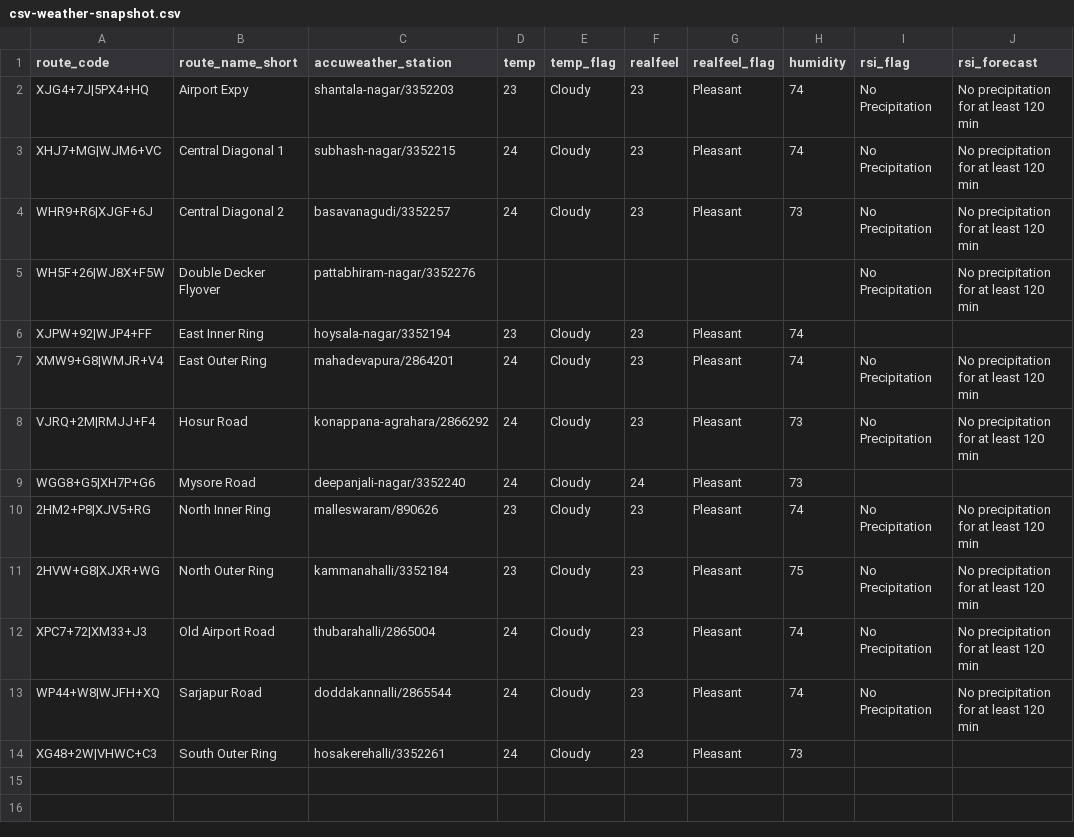
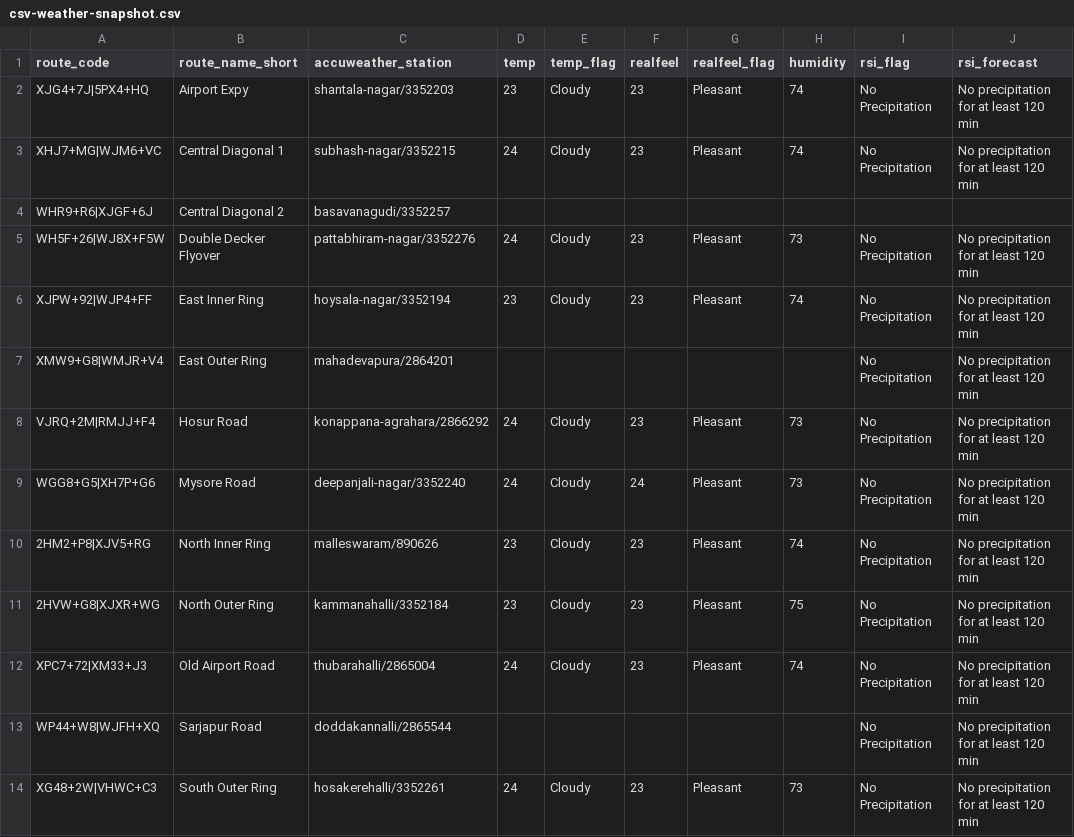
Before and after one commit to thecont1/blr-traffic-monitor, a CSV file: data/csv-weather-snapshot.csv, drawn as a sheet; only a part is shown; the diff names each change by its address in the sheet, - before the commit and + after, or states it on an @@ line.

```diff
--- a/data/csv-weather-snapshot.csv
+++ b/data/csv-weather-snapshot.csv
-D4 (temp): 24
+D4 (temp): (empty)
-E4 (temp_flag): Cloudy
+E4 (temp_flag): (empty)
-F4 (realfeel): 23
+F4 (realfeel): (empty)
-G4 (realfeel_flag): Pleasant
+G4 (realfeel_flag): (empty)
-H4 (humidity): 73
+H4 (humidity): (empty)
-I4 (rsi_flag): No Precipitation
+I4 (rsi_flag): (empty)
-J4 (rsi_forecast): No precipitation for at least 120 min
+J4 (rsi_forecast): (empty)
-D5 (temp): (empty)
+D5 (temp): 24
-E5 (temp_flag): (empty)
+E5 (temp_flag): Cloudy
-F5 (realfeel): (empty)
+F5 (realfeel): 23
-G5 (realfeel_flag): (empty)
+G5 (realfeel_flag): Pleasant
-H5 (humidity): (empty)
+H5 (humidity): 73
-I6 (rsi_flag): (empty)
+I6 (rsi_flag): No Precipitation
-J6 (rsi_forecast): (empty)
+J6 (rsi_forecast): No precipitation for at least 120 min
-D7 (temp): 24
+D7 (temp): (empty)
-E7 (temp_flag): Cloudy
+E7 (temp_flag): (empty)
-F7 (realfeel): 23
+F7 (realfeel): (empty)
-G7 (realfeel_flag): Pleasant
+G7 (realfeel_flag): (empty)
-H7 (humidity): 74
+H7 (humidity): (empty)
-I9 (rsi_flag): (empty)
+I9 (rsi_flag): No Precipitation
-J9 (rsi_forecast): (empty)
+J9 (rsi_forecast): No precipitation for at least 120 min
-D13 (temp): 24
+D13 (temp): (empty)
-E13 (temp_flag): Cloudy
+E13 (temp_flag): (empty)
-F13 (realfeel): 23
+F13 (realfeel): (empty)
-G13 (realfeel_flag): Pleasant
+G13 (realfeel_flag): (empty)
-H13 (humidity): 74
+H13 (humidity): (empty)
-I14 (rsi_flag): (empty)
+I14 (rsi_flag): No Precipitation
-J14 (rsi_forecast): (empty)
+J14 (rsi_forecast): No precipitation for at least 120 min
```
Also changed, not shown: 1 other file.
